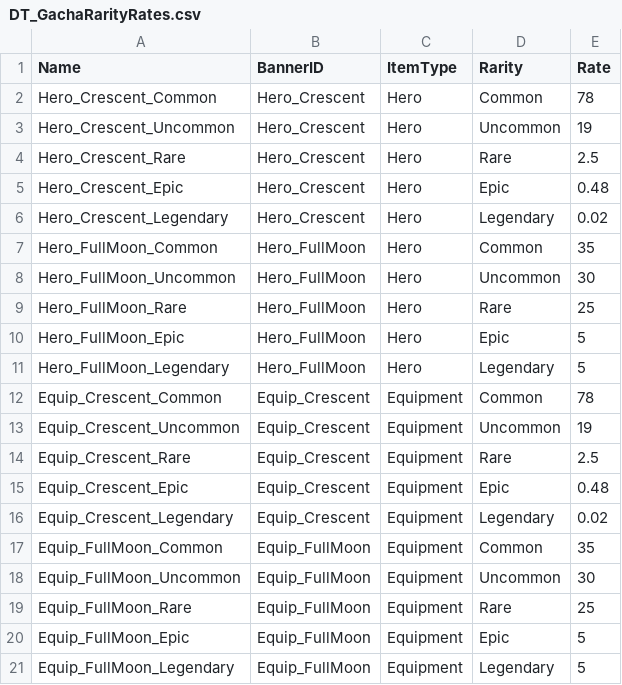
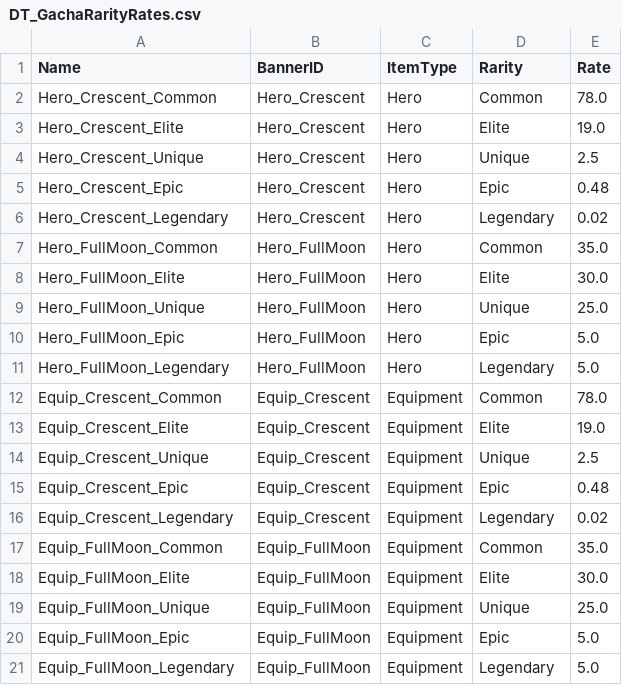
Before and after one commit to Lucky-Rabbit-s-Foot-v2/Lunar_Realm, a CSV file: Document/LunarRealmDT/DT_GachaRarityRates.csv, drawn as a sheet.

```diff
--- a/Document/LunarRealmDT/DT_GachaRarityRates.csv
+++ b/Document/LunarRealmDT/DT_GachaRarityRates.csv
@@ -1,21 +1,21 @@
 Name,BannerID,ItemType,Rarity,Rate
-Hero_Crescent_Common,Hero_Crescent,Hero,Common,78
-Hero_Crescent_Uncommon,Hero_Crescent,Hero,Uncommon,19
-Hero_Crescent_Rare,Hero_Crescent,Hero,Rare,2.5
+Hero_Crescent_Common,Hero_Crescent,Hero,Common,78.0
+Hero_Crescent_Elite,Hero_Crescent,Hero,Elite,19.0
+Hero_Crescent_Unique,Hero_Crescent,Hero,Unique,2.5
 Hero_Crescent_Epic,Hero_Crescent,Hero,Epic,0.48
 Hero_Crescent_Legendary,Hero_Crescent,Hero,Legendary,0.02
-Hero_FullMoon_Common,Hero_FullMoon,Hero,Common,35
-Hero_FullMoon_Uncommon,Hero_FullMoon,Hero,Uncommon,30
-Hero_FullMoon_Rare,Hero_FullMoon,Hero,Rare,25
-Hero_FullMoon_Epic,Hero_FullMoon,Hero,Epic,5
-Hero_FullMoon_Legendary,Hero_FullMoon,Hero,Legendary,5
-Equip_Crescent_Common,Equip_Crescent,Equipment,Common,78
-Equip_Crescent_Uncommon,Equip_Crescent,Equipment,Uncommon,19
-Equip_Crescent_Rare,Equip_Crescent,Equipment,Rare,2.5
+Hero_FullMoon_Common,Hero_FullMoon,Hero,Common,35.0
+Hero_FullMoon_Elite,Hero_FullMoon,Hero,Elite,30.0
+Hero_FullMoon_Unique,Hero_FullMoon,Hero,Unique,25.0
+Hero_FullMoon_Epic,Hero_FullMoon,Hero,Epic,5.0
+Hero_FullMoon_Legendary,Hero_FullMoon,Hero,Legendary,5.0
+Equip_Crescent_Common,Equip_Crescent,Equipment,Common,78.0
+Equip_Crescent_Elite,Equip_Crescent,Equipment,Elite,19.0
+Equip_Crescent_Unique,Equip_Crescent,Equipment,Unique,2.5
 Equip_Crescent_Epic,Equip_Crescent,Equipment,Epic,0.48
 Equip_Crescent_Legendary,Equip_Crescent,Equipment,Legendary,0.02
-Equip_FullMoon_Common,Equip_FullMoon,Equipment,Common,35
-Equip_FullMoon_Uncommon,Equip_FullMoon,Equipment,Uncommon,30
-Equip_FullMoon_Rare,Equip_FullMoon,Equipment,Rare,25
-Equip_FullMoon_Epic,Equip_FullMoon,Equipment,Epic,5
-Equip_FullMoon_Legendary,Equip_FullMoon,Equipment,Legendary,5
+Equip_FullMoon_Common,Equip_FullMoon,Equipment,Common,35.0
+Equip_FullMoon_Elite,Equip_FullMoon,Equipment,Elite,30.0
+Equip_FullMoon_Unique,Equip_FullMoon,Equipment,Unique,25.0
+Equip_FullMoon_Epic,Equip_FullMoon,Equipment,Epic,5.0
+Equip_FullMoon_Legendary,Equip_FullMoon,Equipment,Legendary,5.0
```
Also changed, not shown: Document/LunarRealmDT/DT_GachaBanner.csv, Document/LunarRealmDT/DT_GachaPool.csv, 1 other file.
